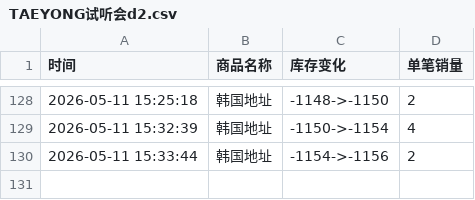
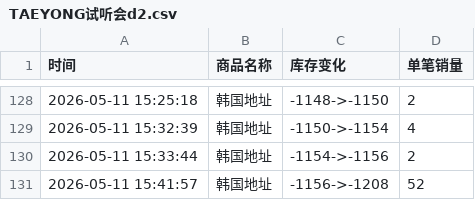
Before and after one commit to yuiki001/TAEYONG-k4d2, a CSV file: TAEYONG试听会d2.csv, drawn as a sheet; only a part is shown, gaps mark what is left out.

Commit message:
自动更新数据 2026-05-11 15:41:58

```diff
--- a/TAEYONG试听会d2.csv
+++ b/TAEYONG试听会d2.csv
@@ -130 +130,2 @@
 2026-05-11 15:33:44,韩国地址,-1154->-1156,2
+2026-05-11 15:41:57,韩国地址,-1156->-1208,52
```
